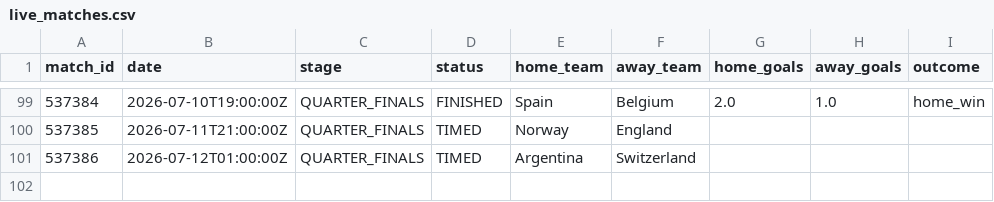
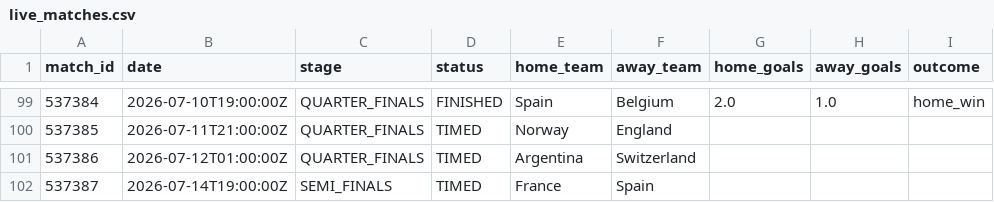
Before and after one commit to ABHIRAMKATARI1289/FIFA-WC-2026, a CSV file: data/processed/live_matches.csv, drawn as a sheet; only a part is shown, gaps mark what is left out; the diff names each change by its address in the sheet, - before the commit and + after, or states it on an @@ line.

```diff
--- a/data/processed/live_matches.csv
+++ b/data/processed/live_matches.csv
+row 102: 537387 | 2026-07-14T19:00:00Z | SEMI_FINALS | TIMED | France | Spain
```
